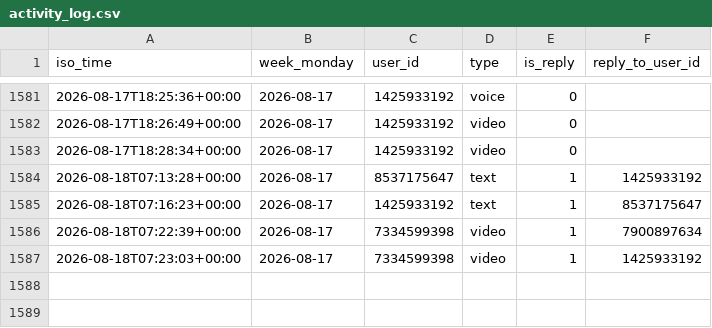
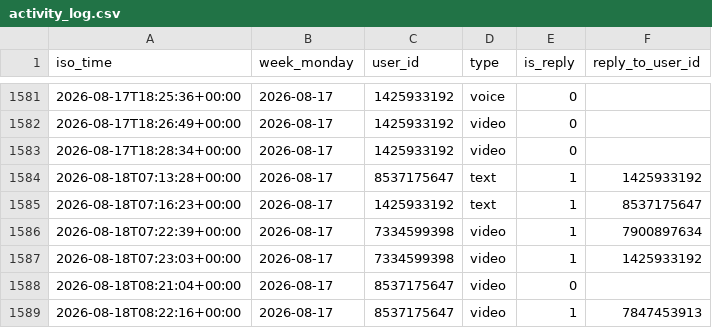
Before and after one commit to Mehinewe/weekly-topic-telegram, a CSV file: activity_log.csv, drawn as a sheet; only a part is shown, gaps mark what is left out.

```diff
--- a/activity_log.csv
+++ b/activity_log.csv
@@ -1587 +1587,3 @@ iso_time,week_monday,user_id,type,is_reply,reply_to_user_id
 2026-08-18T07:23:03+00:00,2026-08-17,7334599398,video,1,1425933192
+2026-08-18T08:21:04+00:00,2026-08-17,8537175647,video,0,
+2026-08-18T08:22:16+00:00,2026-08-17,8537175647,video,1,7847453913
```
Also changed, not shown: 1 other file.
